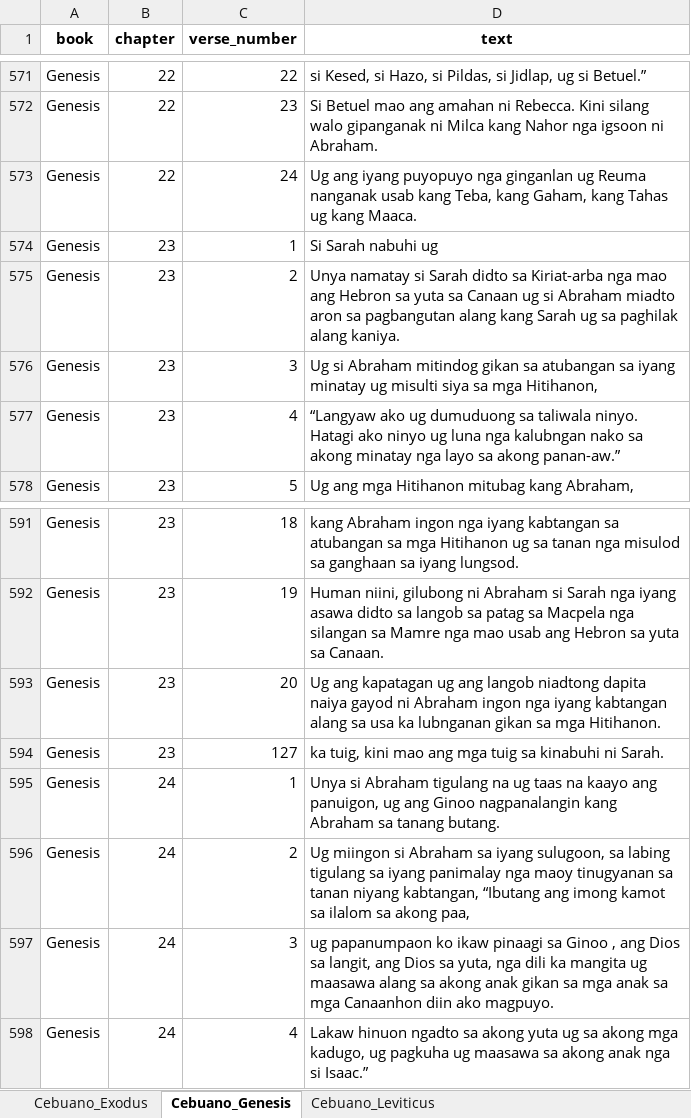
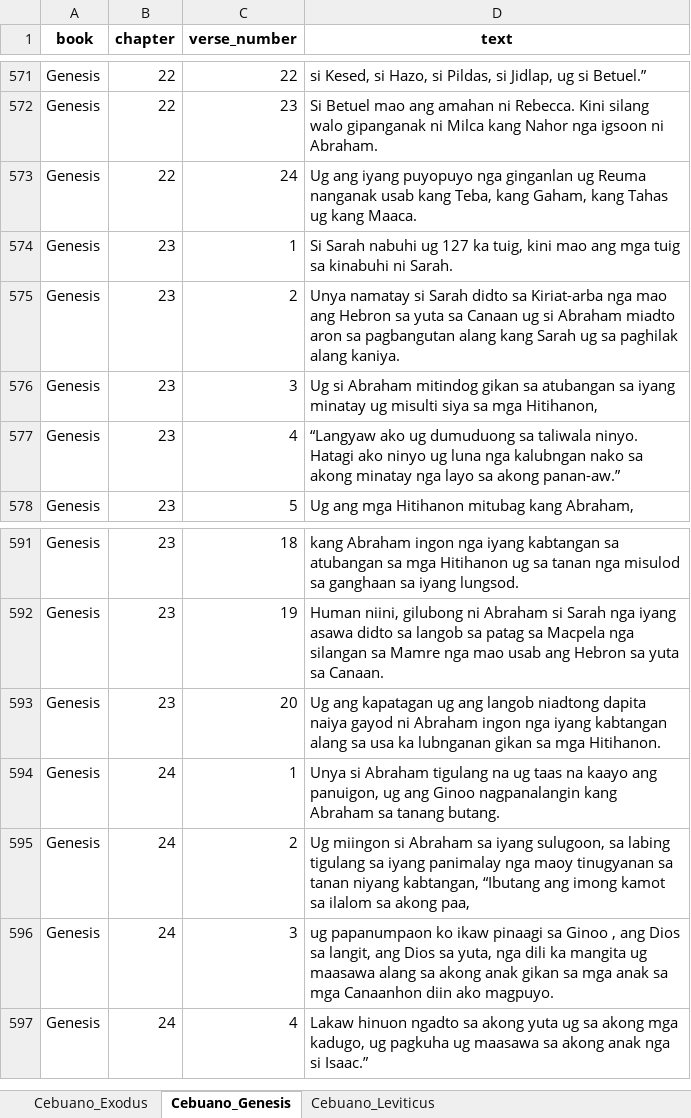
Before and after one commit to AsanroJay/NLP1000-Project-1-Data-Cleaning, an Excel workbook: Bible/Excel/Cebuano_Cleaned.xlsx, sheet Cebuano_Genesis, drawn as a sheet; only a part is shown, gaps mark what is left out; values as stored, in another font and other column widths than the file's, no borders; the diff names each change by its address in the sheet, - before the commit and + after, or states it on an @@ line.

Commit message:
fix: cebuano genesis verse numbering issue

```diff
--- a/Bible/Excel/Cebuano_Cleaned.xlsx (sheet Cebuano_Genesis)
+++ b/Bible/Excel/Cebuano_Cleaned.xlsx (sheet Cebuano_Genesis)
-D574 (text): …nabuhi ug
+D574 (text): …nabuhi ug 127 ka tuig, kini mao ang mga tuig sa kinabuhi ni Sarah.
-row 594: Genesis | 23 | 127 | ka tuig, kini mao ang mga tuig sa kinabuhi ni Sarah.
```
Also changed, not shown: 1 other file.
